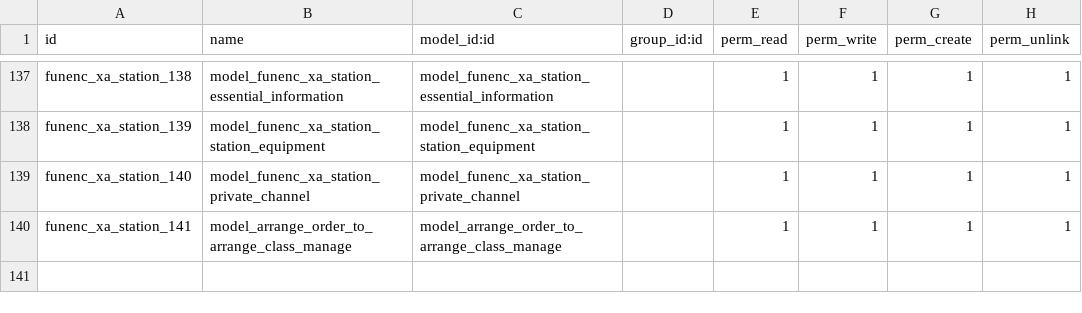
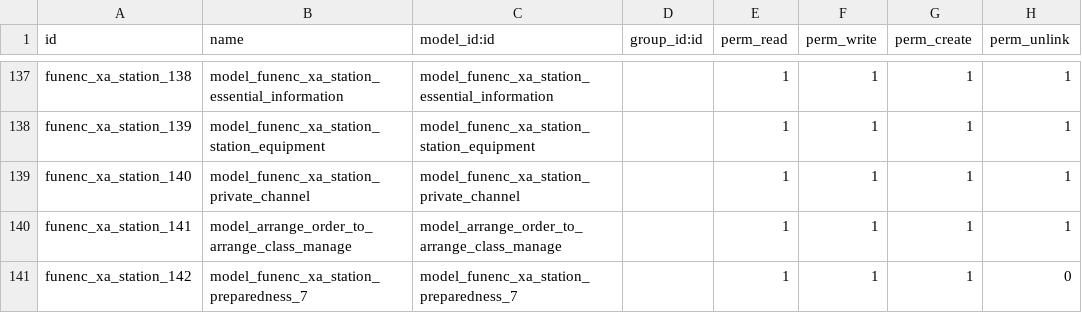
Before and after one commit to cdxfish/new_state, a CSV file: security/ir.model.access.csv, drawn as a sheet; only a part is shown, gaps mark what is left out; the diff names each change by its address in the sheet, - before the commit and + after, or states it on an @@ line.

```diff
--- a/security/ir.model.access.csv
+++ b/security/ir.model.access.csv
+row 141: funenc_xa_station_142 | model_funenc_xa_station_preparedness_7 | model_funenc_xa_station_preparedness_7 |  | 1 | 1 | 1 | 0
```
Also changed, not shown: 2 other files.
